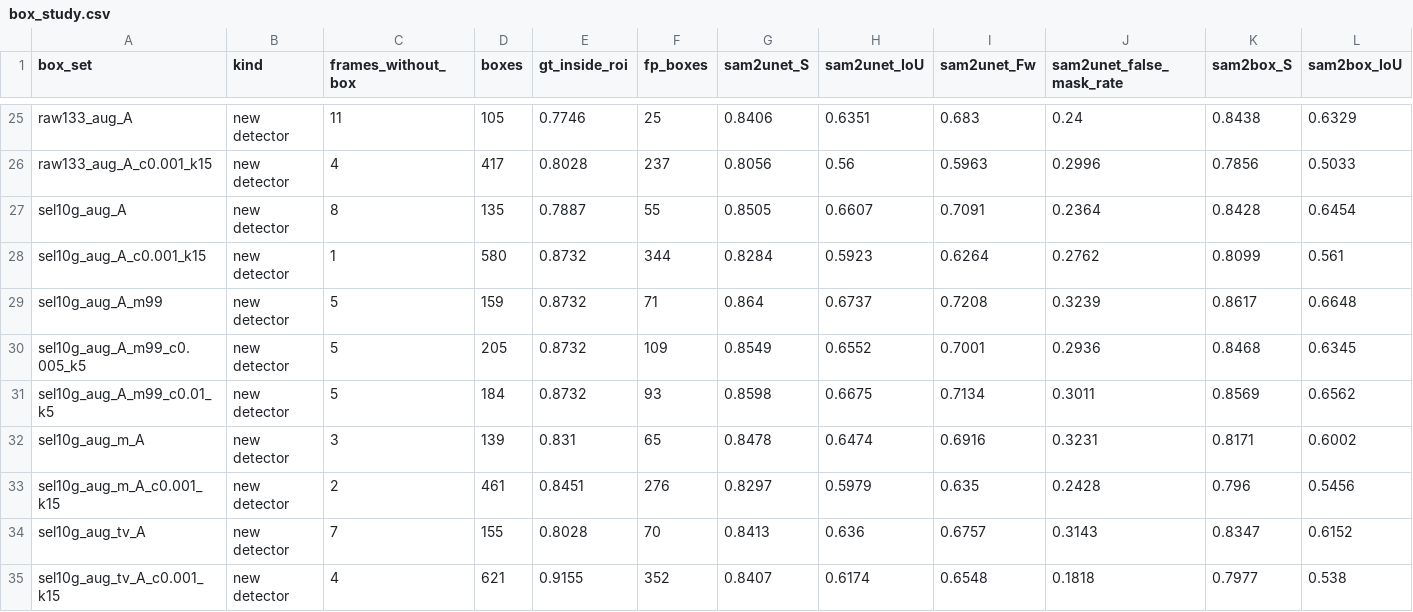
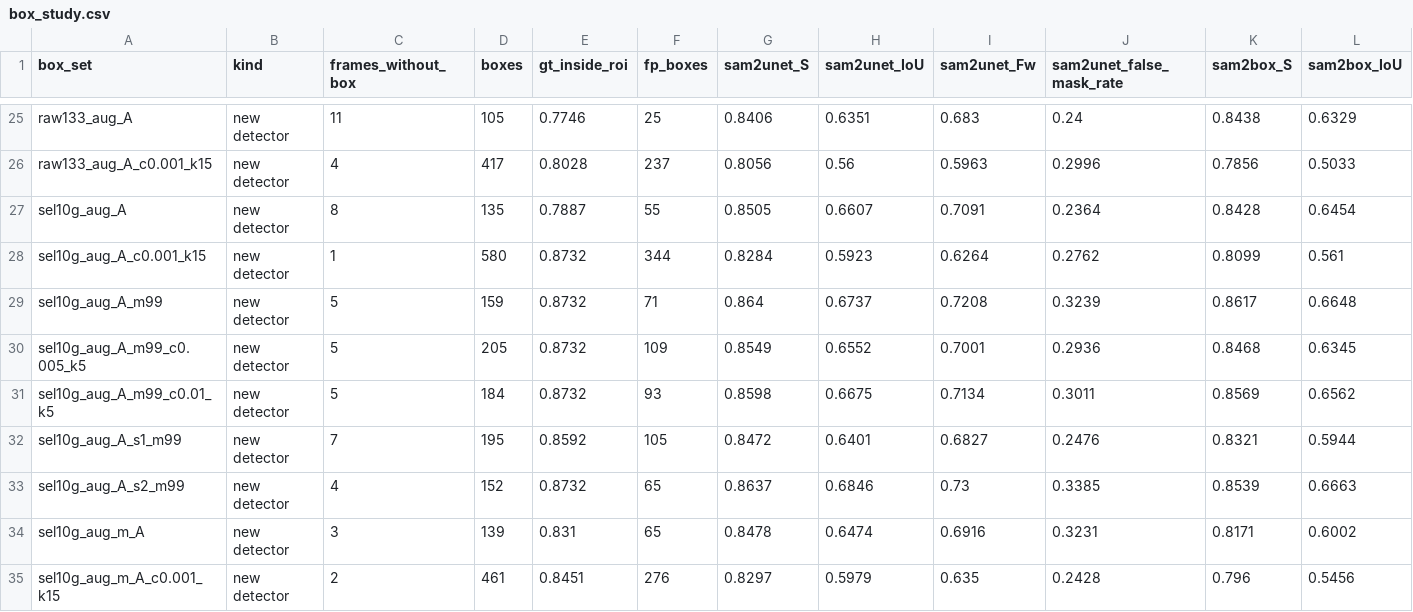
Before and after one commit to Chaoyi-He1/hsi_camo, a CSV file: docs/paper/tables/box_study.csv, drawn as a sheet; only a part is shown, gaps mark what is left out; the shorter side is filled out with more unchanged rows; rows hold the shown columns only; the diff names each change by its address in the sheet, - before the commit and + after, or states it on an @@ line.

```diff
--- a/docs/paper/tables/box_study.csv
+++ b/docs/paper/tables/box_study.csv
+row 32: sel10g_aug_A_s1_m99 | new detector | 7 | 195 | 0.8592 | 105 | 0.8472 | 0.6401 | 0.6827 | 0.2476 | 0.8321 | 0.5944
+row 33: sel10g_aug_A_s2_m99 | new detector | 4 | 152 | 0.8732 | 65 | 0.8637 | 0.6846 | 0.73 | 0.3385 | 0.8539 | 0.6663
```
Also changed, not shown: docs/paper/tables/compute.csv, docs/paper/tables/det_fixed_checkpoint.csv, 12 other files.
